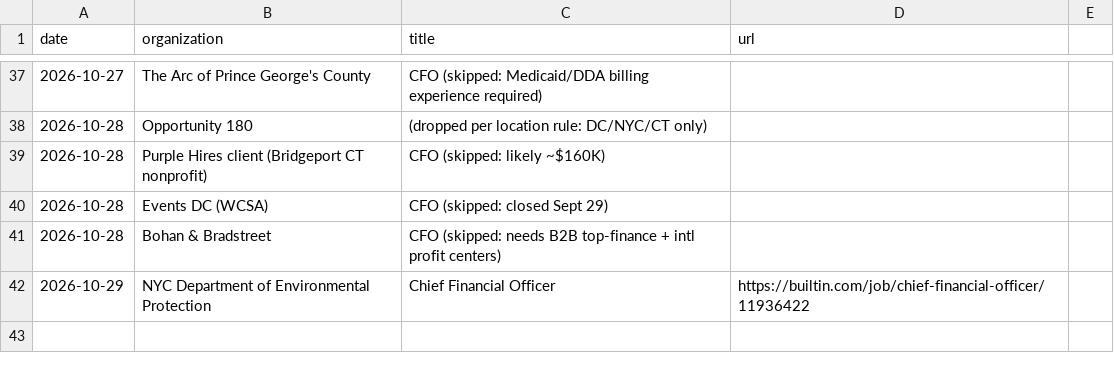
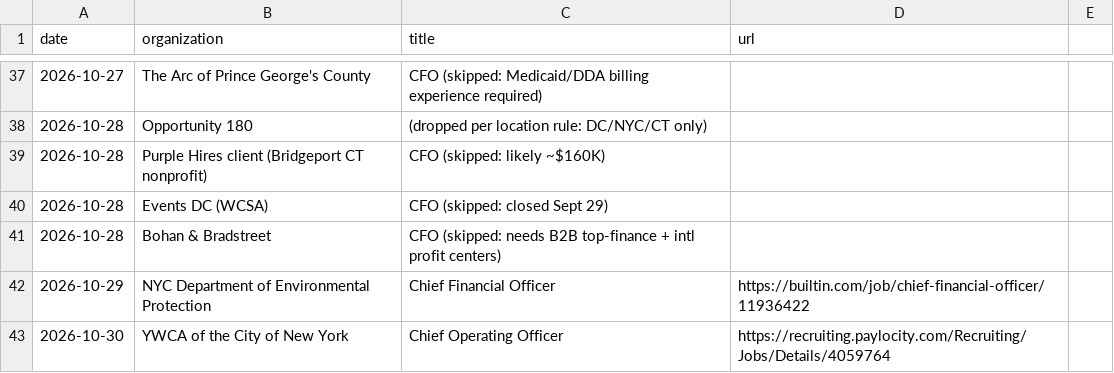
Before and after one commit to lazarreclavel3-stack/Leader1, a CSV file: jobsearch/history.csv, drawn as a sheet; only a part is shown, gaps mark what is left out; the diff names each change by its address in the sheet, - before the commit and + after, or states it on an @@ line.

```diff
--- a/jobsearch/history.csv
+++ b/jobsearch/history.csv
+row 43: 2026-10-30 | YWCA of the City of New York | Chief Operating Officer | https://recruiting.paylocity.com/Recruiting/Jobs/Details/4059764
```
Also changed, not shown: 4 other files.
